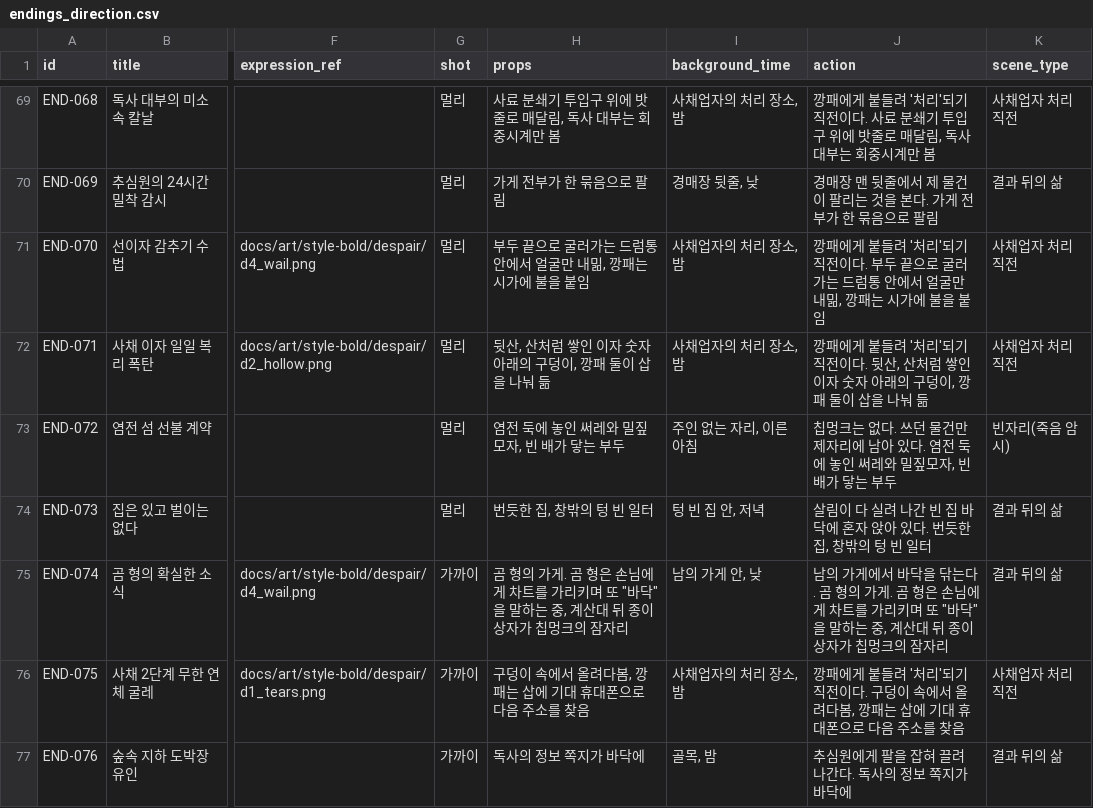
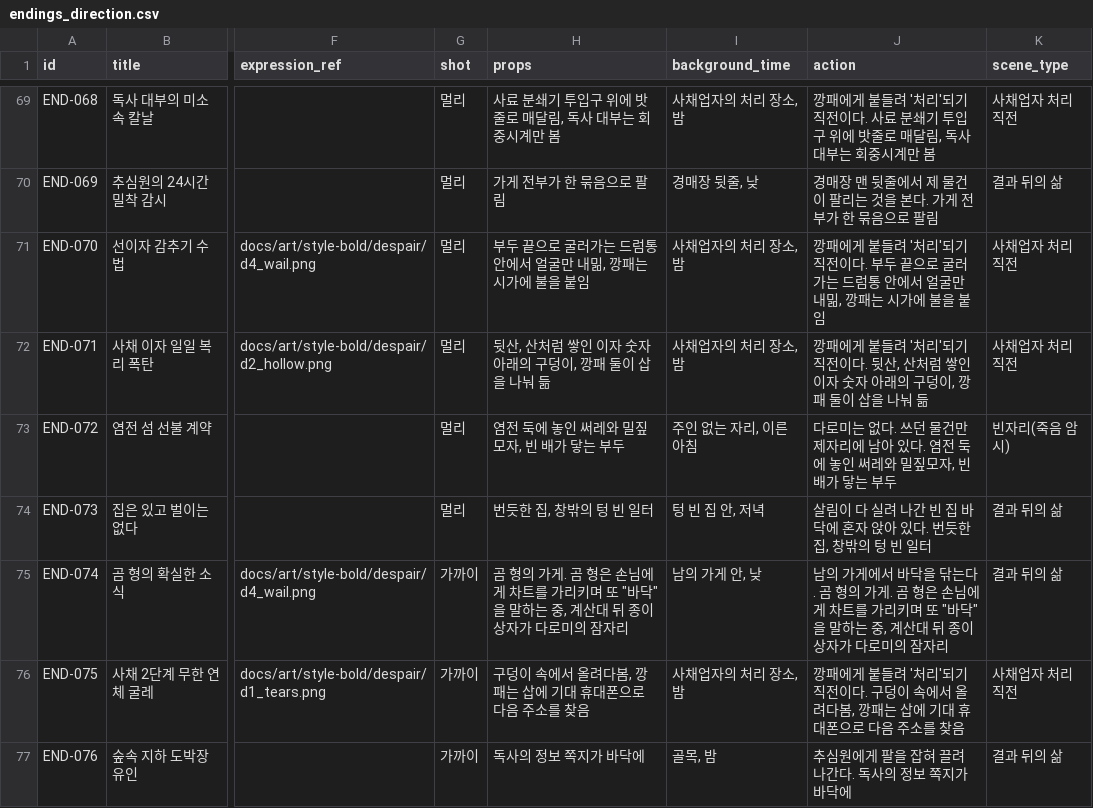
Before and after one commit to DH-KIM-hug/forest-of-futures, a CSV file: docs/gdd/v2/endings_direction.csv, drawn as a sheet; only a part is shown, gaps mark what is left out; the diff covers the shown part only; the diff names each change by its address in the sheet, - before the commit and + after, or states it on an @@ line.

```diff
--- a/docs/gdd/v2/endings_direction.csv
+++ b/docs/gdd/v2/endings_direction.csv
-J73 (action): 칩멍크는 없다…
+J73 (action): 다로미는 없다…
-H75 (props): …상자가 칩멍크의 잠자…
+H75 (props): …상자가 다로미의 잠자…
-J75 (action): …상자가 칩멍크의 잠자…
+J75 (action): …상자가 다로미의 잠자…
```
Also changed, not shown: 17 edited cells elsewhere in this file, docs/gdd/v2/endings_v2_map.csv, 44 other files.
